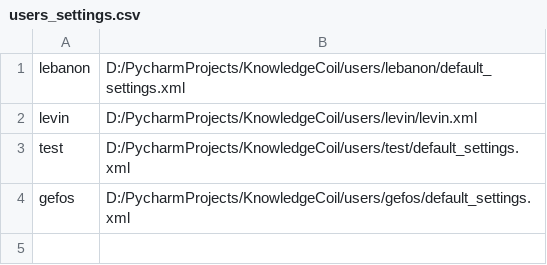
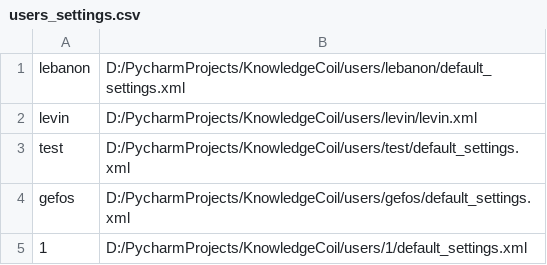
Before and after one commit to GefoS/Knowledge-Coil, a CSV file: users/users_settings.csv, drawn as a sheet; the diff names each change by its address in the sheet, - before the commit and + after, or states it on an @@ line.

```diff
--- a/users/users_settings.csv
+++ b/users/users_settings.csv
+row 5: 1 | D:/PycharmProjects/KnowledgeCoil/users/1/default_settings.xml
```
Also changed, not shown: 8 other files.
